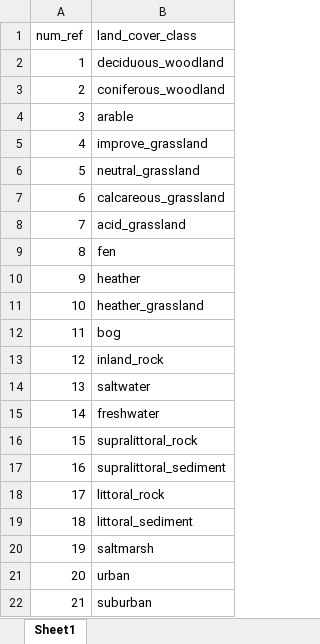
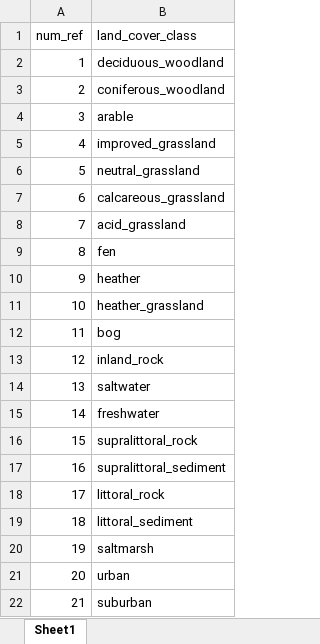
Before and after one commit to jmsammy/hymenoptera_test, an Excel workbook: landuse_dict.xlsx, sheet Sheet1, drawn as a sheet; values as stored, in another font and other column widths than the file's, no borders; the diff names each change by its address in the sheet, - before the commit and + after, or states it on an @@ line.

Commit message:
added landuse file

```diff
--- a/landuse_dict.xlsx (sheet Sheet1)
+++ b/landuse_dict.xlsx (sheet Sheet1)
-B5 (land_cover_class): improve_grassland
+B5 (land_cover_class): improved_grassland
```
